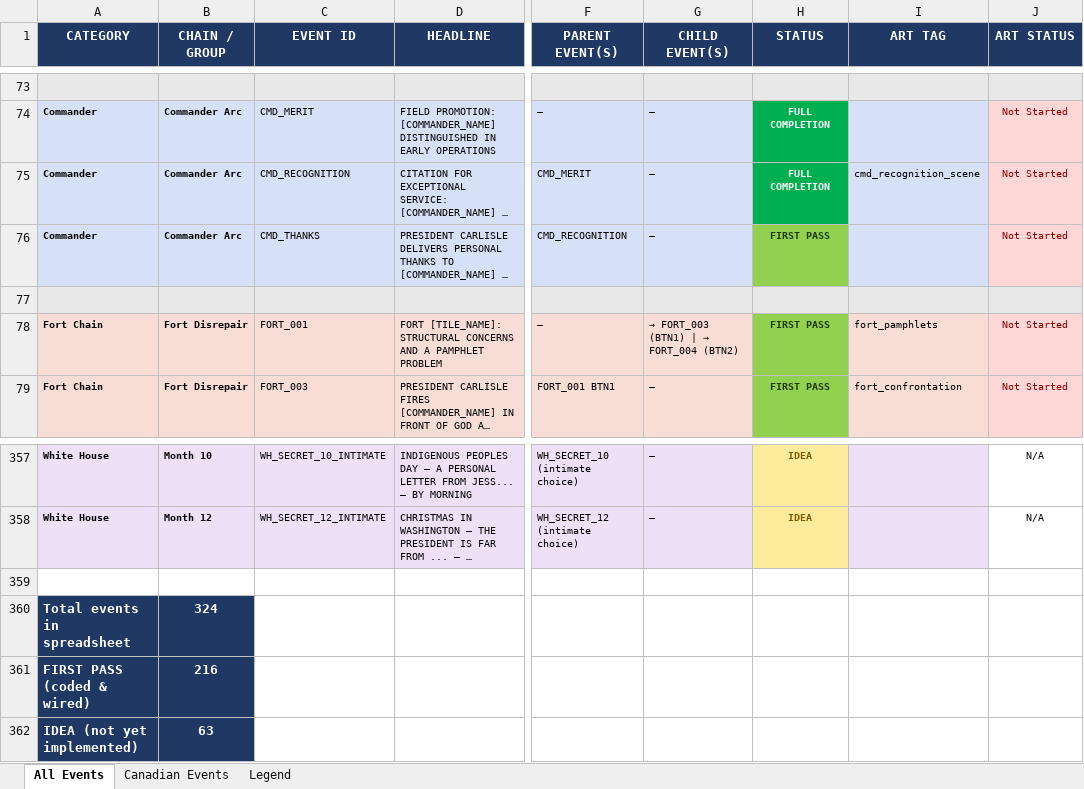
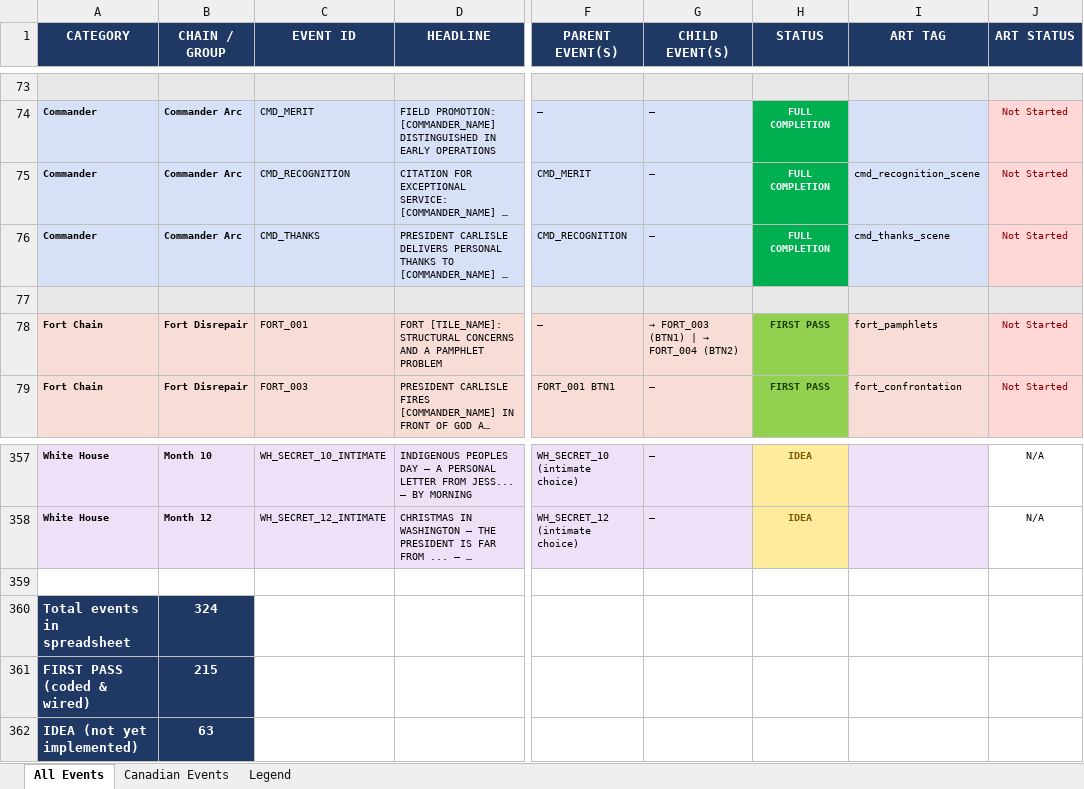
Before and after one commit to etherthegreat/mostupdatedfarsword, an Excel workbook: event_masterdoc.xlsx, sheet All Events, drawn as a sheet; only a part is shown, gaps mark what is left out; long unchanged cells end in …; values as stored, in another font and other column widths than the file's, no borders; the diff names each change by its address in the sheet, - before the commit and + after, or states it on an @@ line.

```diff
--- a/event_masterdoc.xlsx (sheet All Events)
+++ b/event_masterdoc.xlsx (sheet All Events)
-H76 (STATUS): FIRST PASS
+H76 (STATUS): FULL COMPLETION
@@ H76 fill: #92D050 → #00B050, text colour: #1A3A00 → #FFFFFF @@
-I76 (ART TAG): (empty)
+I76 (ART TAG): cmd_thanks_scene
-B361 (CHAIN / GROUP): 216
+B361 (CHAIN / GROUP): 215
```
Also changed, not shown: 1 other file.
